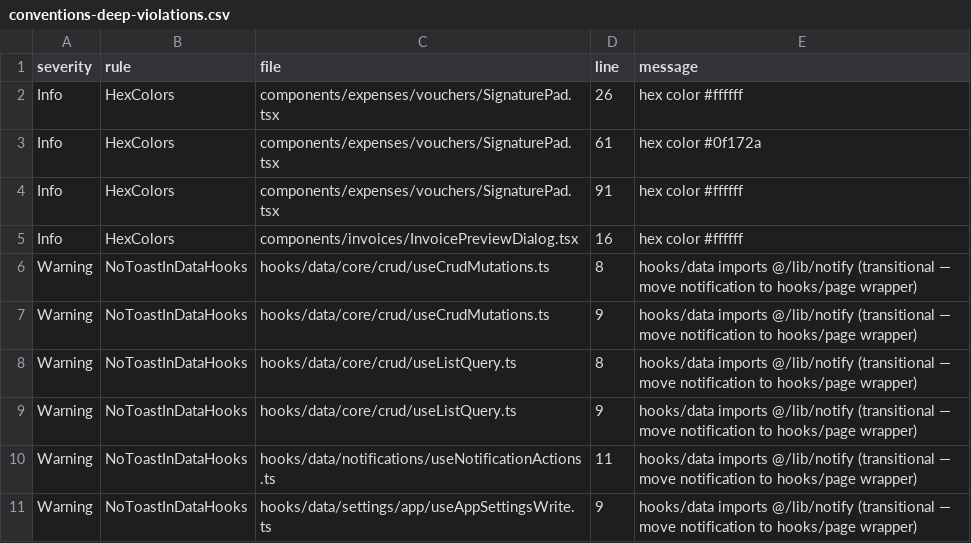
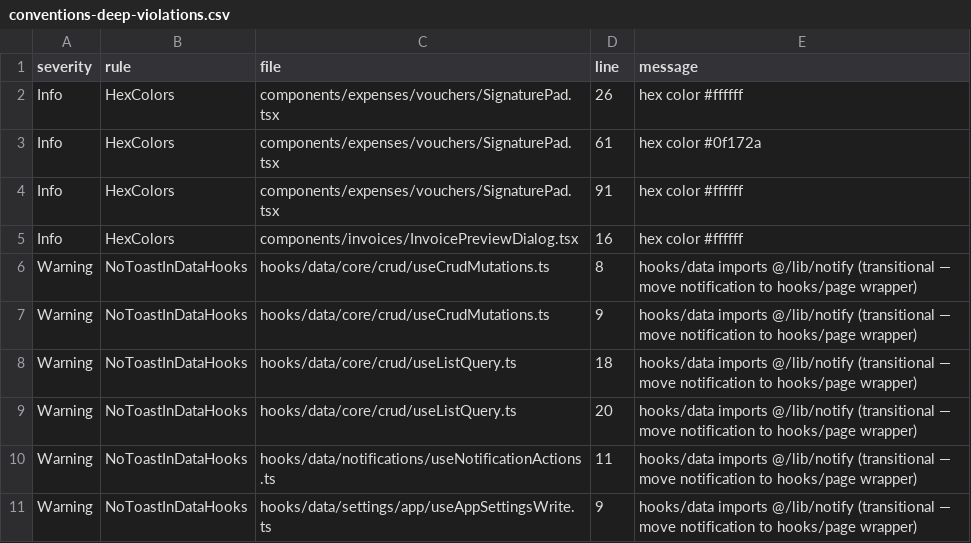
Before and after one commit to marzoouq/waqf-mr, a CSV file: audit/conventions-deep-violations.csv, drawn as a sheet.

```diff
--- a/audit/conventions-deep-violations.csv
+++ b/audit/conventions-deep-violations.csv
@@ -7,4 +7,4 @@ Warning,NoToastInDataHooks,hooks/data/core/crud/useCrudMutations.ts,8,"hooks/dat
 Warning,NoToastInDataHooks,hooks/data/core/crud/useCrudMutations.ts,9,"hooks/data imports @/lib/notify (transitional — move notification to hooks/page wrapper)"
-Warning,NoToastInDataHooks,hooks/data/core/crud/useListQuery.ts,8,"hooks/data imports @/lib/notify (transitional — move notification to hooks/page wrapper)"
-Warning,NoToastInDataHooks,hooks/data/core/crud/useListQuery.ts,9,"hooks/data imports @/lib/notify (transitional — move notification to hooks/page wrapper)"
+Warning,NoToastInDataHooks,hooks/data/core/crud/useListQuery.ts,18,"hooks/data imports @/lib/notify (transitional — move notification to hooks/page wrapper)"
+Warning,NoToastInDataHooks,hooks/data/core/crud/useListQuery.ts,20,"hooks/data imports @/lib/notify (transitional — move notification to hooks/page wrapper)"
 Warning,NoToastInDataHooks,hooks/data/notifications/useNotificationActions.ts,11,"hooks/data imports @/lib/notify (transitional — move notification to hooks/page wrapper)"
```
Also changed, not shown: 3 other files.
